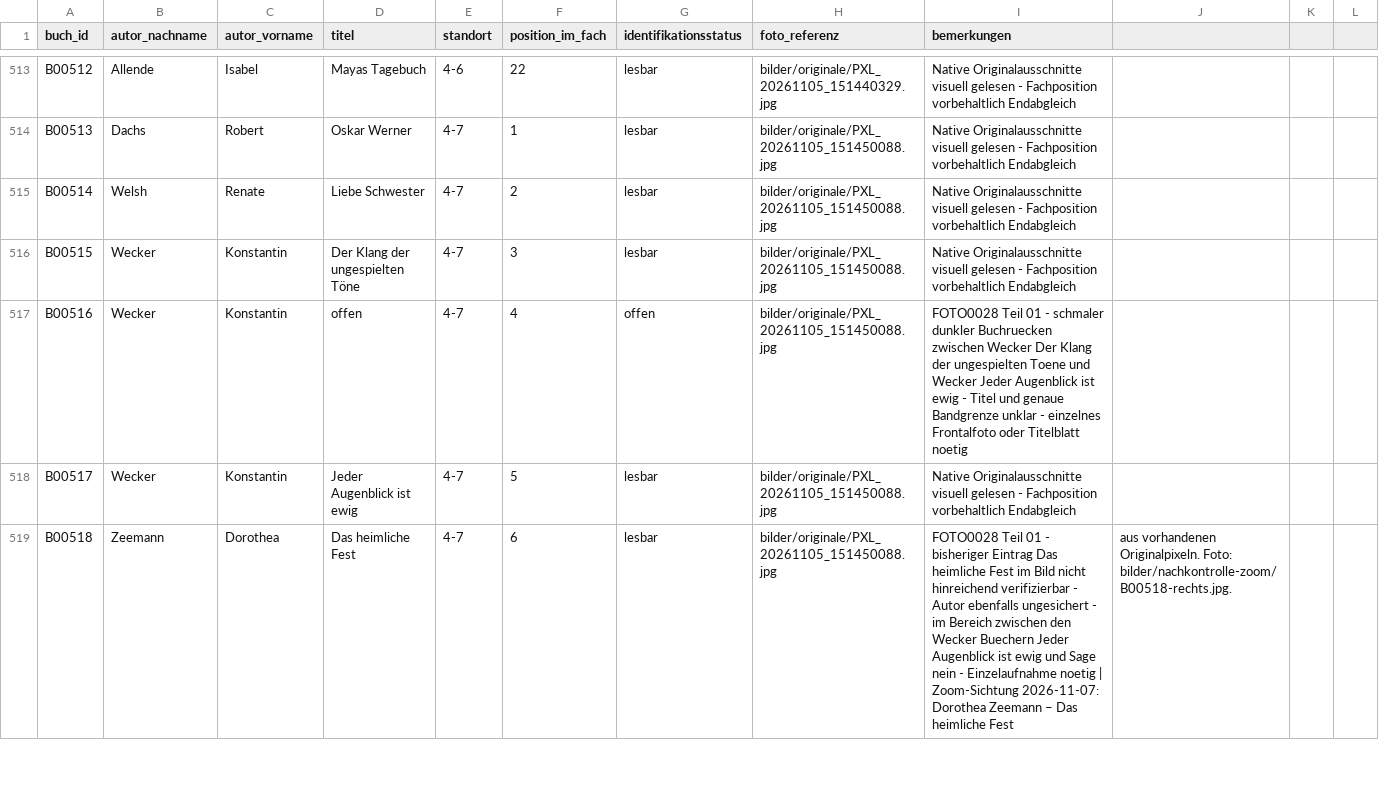
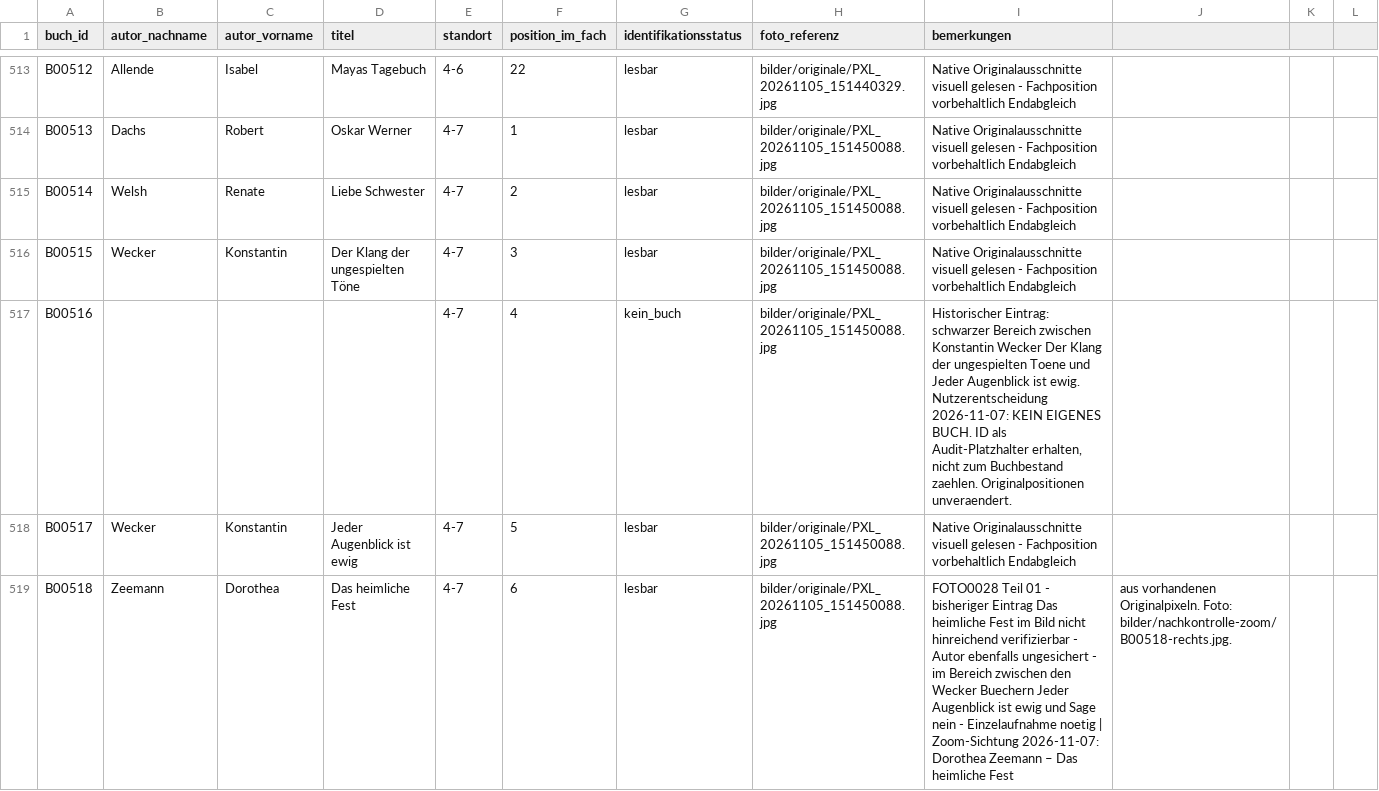
Before and after one commit to oooLITTLEooo/buecherregal, a CSV file: daten/buecher.csv, drawn as a sheet; only a part is shown, gaps mark what is left out.

Commit message:
B00516: kein eigenes Buch bestaetigt, weiter mit B00540

```diff
--- a/daten/buecher.csv
+++ b/daten/buecher.csv
@@ -516,3 +516,3 @@ B00514;Welsh;Renate;Liebe Schwester;4-7;2;lesbar;bilder/originale/PXL_20261105_1
 B00515;Wecker;Konstantin;Der Klang der ungespielten Töne;4-7;3;lesbar;bilder/originale/PXL_20261105_151450088.jpg;Native Originalausschnitte visuell gelesen - Fachposition vorbehaltlich Endabgleich
-B00516;Wecker;Konstantin;offen;4-7;4;offen;bilder/originale/PXL_20261105_151450088.jpg;FOTO0028 Teil 01 - schmaler dunkler Buchruecken zwischen Wecker Der Klang der ungespielten Toene und Wecker Jeder Augenblick ist ewig - Titel und genaue Bandgrenze unklar - einzelnes Frontalfoto oder Titelblatt noetig
+B00516;;;;4-7;4;kein_buch;bilder/originale/PXL_20261105_151450088.jpg;Historischer Eintrag: schwarzer Bereich zwischen Konstantin Wecker Der Klang der ungespielten Toene und Jeder Augenblick ist ewig. Nutzerentscheidung 2026-11-07: KEIN EIGENES BUCH. ID als Audit-Platzhalter erhalten, nicht zum Buchbestand zaehlen. Originalpositionen unveraendert.
 B00517;Wecker;Konstantin;Jeder Augenblick ist ewig;4-7;5;lesbar;bilder/originale/PXL_20261105_151450088.jpg;Native Originalausschnitte visuell gelesen - Fachposition vorbehaltlich Endabgleich
```
